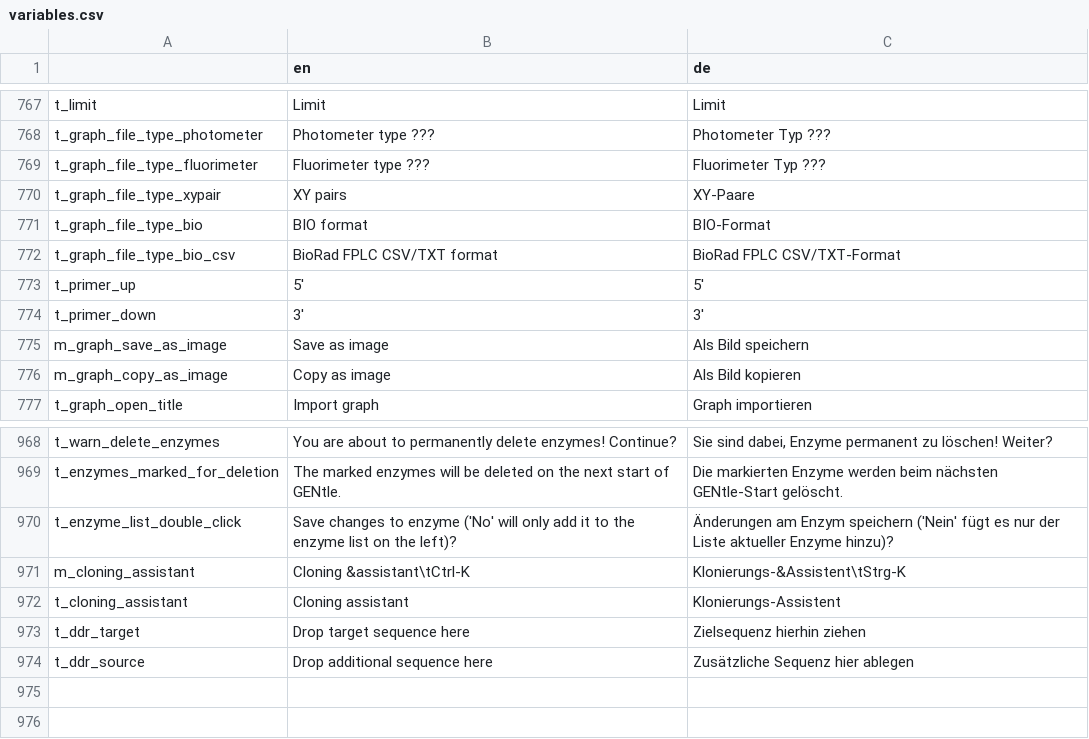
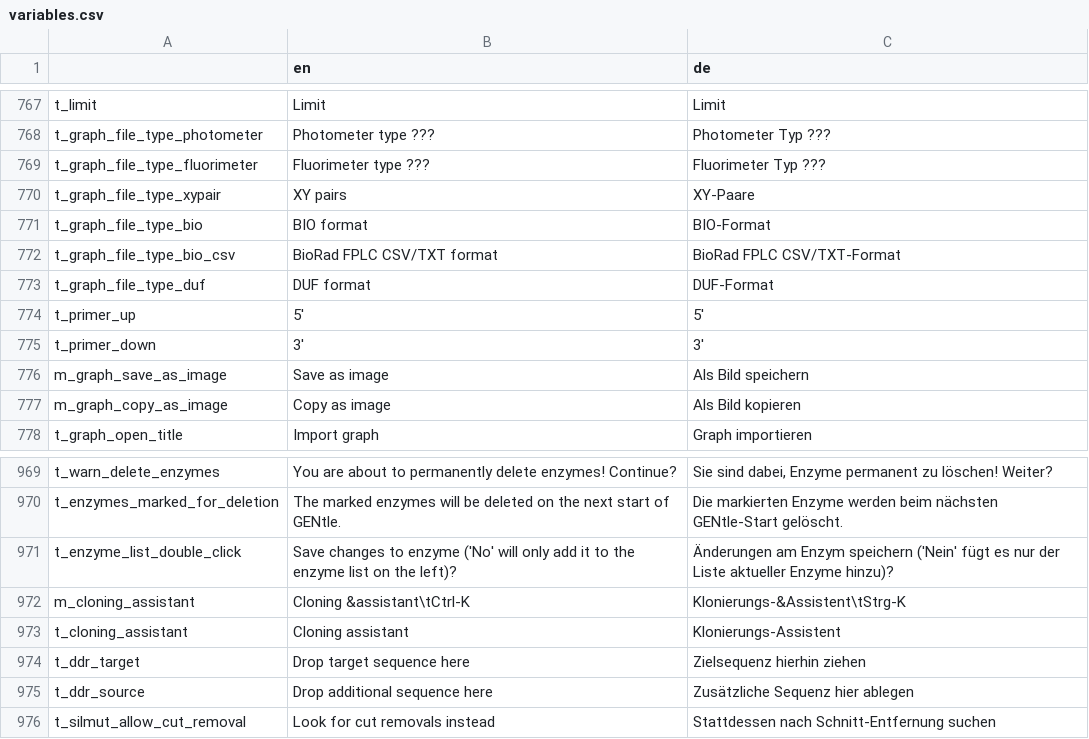
Before and after one commit to GENtle-persons/gentle-m, a CSV file: trunk/variables.csv, drawn as a sheet; only a part is shown, gaps mark what is left out.

```diff
--- a/trunk/variables.csv
+++ b/trunk/variables.csv
@@ -772,2 +772,3 @@
 "t_graph_file_type_bio_csv","BioRad FPLC CSV/TXT format","BioRad FPLC CSV/TXT-Format"
+"t_graph_file_type_duf","DUF format","DUF-Format"
 "t_primer_up","5'","5'"
@@ -974 +975,2 @@
 "t_ddr_source","Drop additional sequence here","Zusätzliche Sequenz hier ablegen"
+"t_silmut_allow_cut_removal","Look for cut removals instead","Stattdessen nach Schnitt-Entfernung suchen"
```
